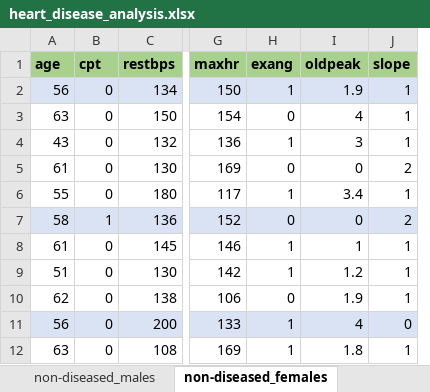
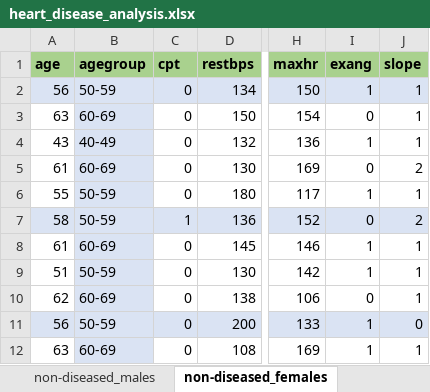
Before and after one commit to jakedmtr/heart-disease-analysis, an Excel workbook: excel/heart_disease_analysis.xlsx, sheet non-diseased_females, drawn as a sheet; only a part is shown, gaps mark what is left out; values as stored, in another font and other column widths than the file's, no borders; conditional formats not drawn; removed rows and columns are numbered as before the commit, all else as after; the diff names each change by its address in the sheet, - before the commit and + after, or states it on an @@ line.

```diff
--- a/excel/heart_disease_analysis.xlsx (sheet non-diseased_females)
+++ b/excel/heart_disease_analysis.xlsx (sheet non-diseased_females)
+column B (agegroup), rows 2-12: 50-59 | 60-69 | 40-49 | 60-69 | 50-59 | 50-59 | 60-69 | 50-59 | 60-69 | 50-59 | 60-69
-column I (oldpeak), rows 2-12: 1.9 | 4 | 3 | 0 | 3.4 | 0 | 1 | 1.2 | 1.9 | 4 | 1.8
```
Also changed, not shown: sheet categorical_analysis, sheet diseased-females, sheet diseased-males, sheet non-diseased_males, sheet diseased_patients, sheet summary, 2 more sheets, other sheet tabs, formulas that keep their value, charts or pictures.
